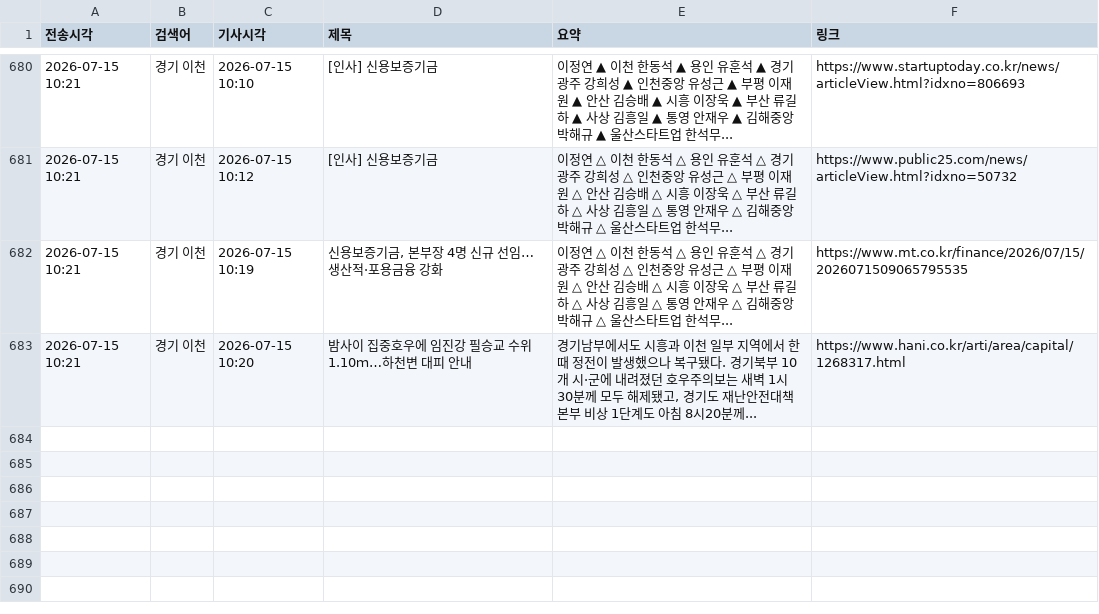
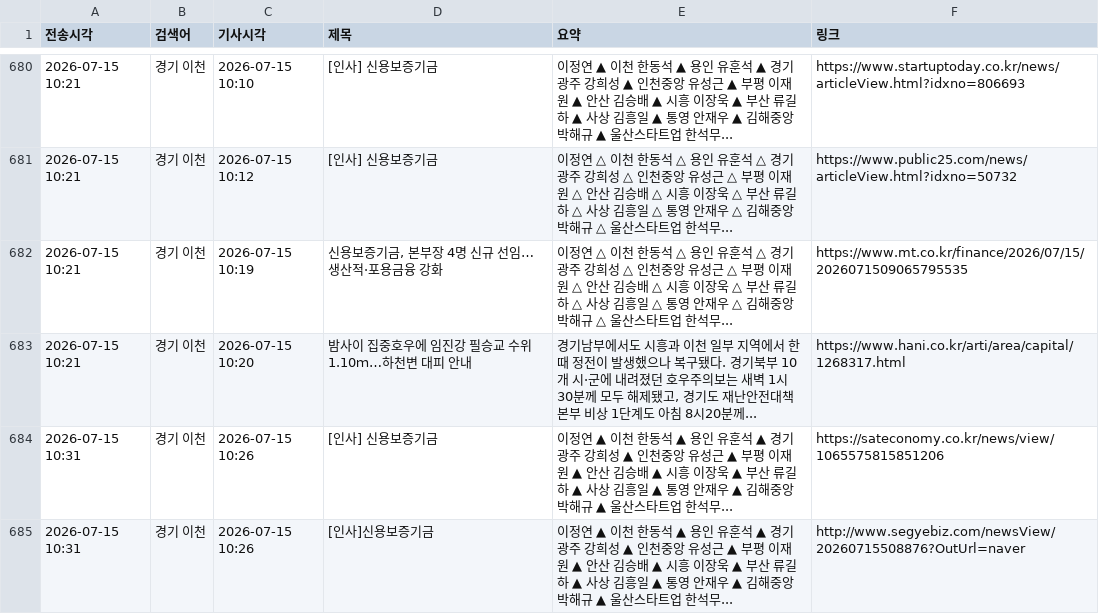
Before and after one commit to linphyca-sys/icheon-news-bot, a CSV file: articles.csv, drawn as a sheet; only a part is shown, gaps mark what is left out.

```diff
--- a/articles.csv
+++ b/articles.csv
@@ -683 +683,3 @@
 2026-07-15 10:21,경기 이천,2026-07-15 10:20,밤사이 집중호우에 임진강 필승교 수위 1.10ｍ…하천변 대피 안내,"경기남부에서도 시흥과 이천 일부 지역에서 한때 정전이 발생했으나 복구됐다. 경기북부 10개 시·군에 내려졌던 호우주의보는 새벽 1시30분께 모두 해제됐고, 경기도 재난안전대책본부 비상 1단계도 아침 8시20분께...",https://www.hani.co.kr/arti/area/capital/1268317.html
+2026-07-15 10:31,경기 이천,2026-07-15 10:26,[인사] 신용보증기금,이정연 ▲ 이천 한동석 ▲ 용인 유훈석 ▲ 경기광주 강희성 ▲ 인천중앙 유성근 ▲ 부평 이재원 ▲ 안산 김승배 ▲ 시흥 이장욱 ▲ 부산 류길하 ▲ 사상 김흥일 ▲ 통영 안재우 ▲ 김해중앙 박해규 ▲ 울산스타트업 한석무...,https://sateconomy.co.kr/news/view/1065575815851206
+2026-07-15 10:31,경기 이천,2026-07-15 10:26,[인사]신용보증기금,이정연 ▲ 이천 한동석 ▲ 용인 유훈석 ▲ 경기광주 강희성 ▲ 인천중앙 유성근 ▲ 부평 이재원 ▲ 안산 김승배 ▲ 시흥 이장욱 ▲ 부산 류길하 ▲ 사상 김흥일 ▲ 통영 안재우 ▲ 김해중앙 박해규 ▲ 울산스타트업 한석무...,http://www.segyebiz.com/newsView/20260715508876?OutUrl=naver
```
Also changed, not shown: 1 other file.
